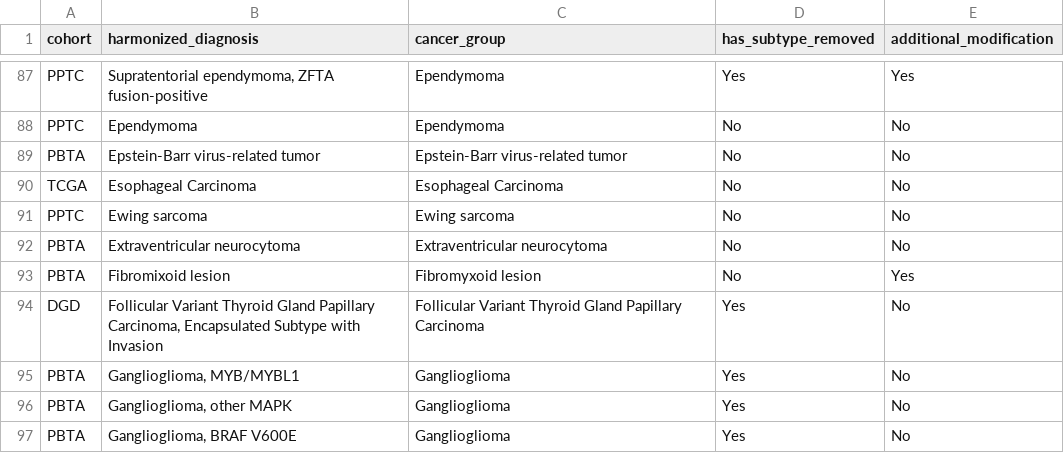
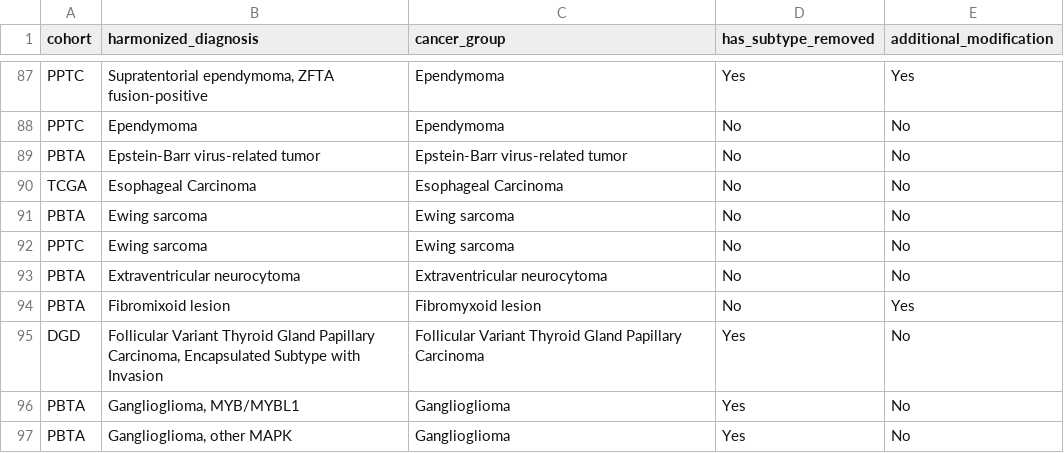
Before and after one commit to rokitalab/OpenPedCan-Project-CNH, a TSV file: analyses/molecular-subtyping-integrate/results/harmonized_diagnosis_cancer_group_table.tsv, drawn as a sheet; only a part is shown, gaps mark what is left out; the shorter side is filled out with more unchanged rows.

```diff
--- a/analyses/molecular-subtyping-integrate/results/harmonized_diagnosis_cancer_group_table.tsv
+++ b/analyses/molecular-subtyping-integrate/results/harmonized_diagnosis_cancer_group_table.tsv
@@ -90,2 +90,3 @@ PBTA	Epstein-Barr virus-related tumor	Epstein-Barr virus-related tumor	No	No
 TCGA	Esophageal Carcinoma	Esophageal Carcinoma	No	No
+PBTA	Ewing sarcoma	Ewing sarcoma	No	No
 PPTC	Ewing sarcoma	Ewing sarcoma	No	No
```
Also changed, not shown: analyses/molecular-subtyping-EWS/results/EWS_results.tsv, analyses/molecular-subtyping-integrate/results/pediatric_cancer_groups.tsv, 19 other files.
